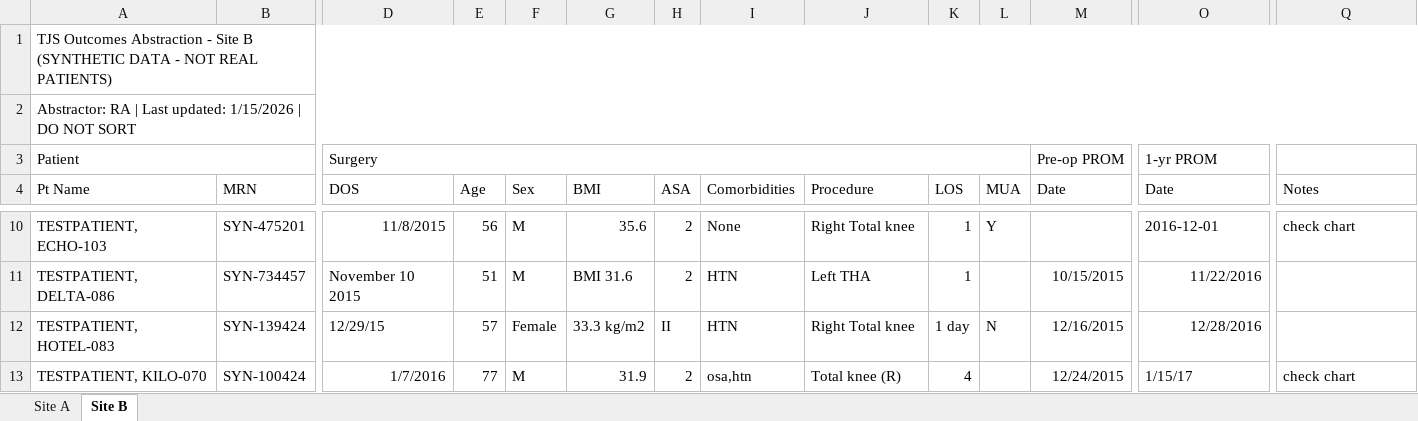
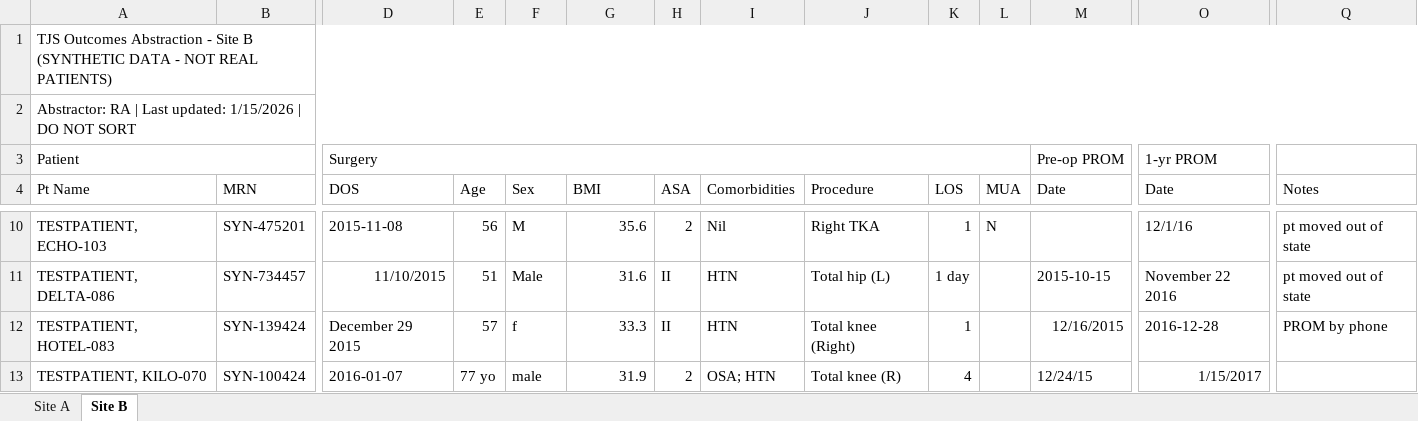
Before and after one commit to Total-Joint-Specialists/example-stats-analysis, an Excel workbook: data/messy_abstraction_workbook.xlsx, sheet Site B, drawn as a sheet; only a part is shown, gaps mark what is left out; values as stored, in another font and other column widths than the file's, no borders; the diff covers the shown part only; the diff names each change by its address in the sheet, - before the commit and + after, or states it on an @@ line.

```diff
--- a/data/messy_abstraction_workbook.xlsx (sheet Site B)
+++ b/data/messy_abstraction_workbook.xlsx (sheet Site B)
-D10 (DOS): 11/8/2015
+D10 (DOS): 2015-11-08
-I10 (Comorbidities): None
+I10 (Comorbidities): Nil
-J10 (Procedure): Right Total knee
+J10 (Procedure): Right TKA
-L10 (MUA): Y
+L10 (MUA): N
-O10 (Date): 2016-12-01
+O10 (Date): 12/1/16
-Q10 (Notes): check chart
+Q10 (Notes): pt moved out of state
-D11 (DOS): November 10 2015
+D11 (DOS): 11/10/2015
-F11 (Sex): M
+F11 (Sex): Male
-G11 (BMI): BMI 31.6
+G11 (BMI): 31.6
-H11 (ASA): 2
+H11 (ASA): II
-J11 (Procedure): Left THA
+J11 (Procedure): Total hip (L)
-K11 (LOS): 1
+K11 (LOS): 1 day
-M11 (Date): 10/15/2015
+M11 (Date): 2015-10-15
-O11 (Date): 11/22/2016
+O11 (Date): November 22 2016
-Q11 (Notes): (empty)
+Q11 (Notes): pt moved out of state
-D12 (DOS): 12/29/15
+D12 (DOS): December 29 2015
-F12 (Sex): Female
+F12 (Sex): f
-G12 (BMI): 33.3 kg/m2
+G12 (BMI): 33.3
-J12 (Procedure): Right Total knee
+J12 (Procedure): Total knee (Right)
-K12 (LOS): 1 day
+K12 (LOS): 1
-L12 (MUA): N
+L12 (MUA): (empty)
-O12 (Date): 12/28/2016
+O12 (Date): 2016-12-28
-Q12 (Notes): (empty)
+Q12 (Notes): PROM by phone
-D13 (DOS): 1/7/2016
+D13 (DOS): 2016-01-07
-E13 (Age): 77
+E13 (Age): 77 yo
-F13 (Sex): M
+F13 (Sex): male
-I13 (Comorbidities): osa,htn
+I13 (Comorbidities): OSA; HTN
-M13 (Date): 12/24/2015
+M13 (Date): 12/24/15
-O13 (Date): 1/15/17
+O13 (Date): 1/15/2017
-Q13 (Notes): check chart
+Q13 (Notes): (empty)
```
Also changed, not shown: 2 added rows, 2 removed rows and 413 edited cells elsewhere in this sheet, sheet Site A, 5 other files.
